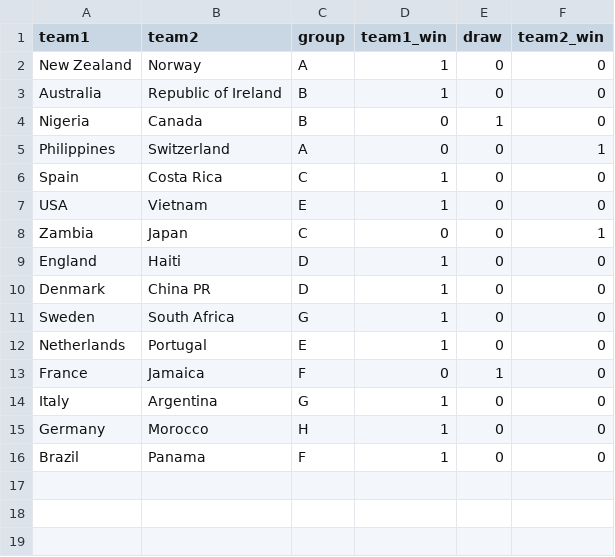
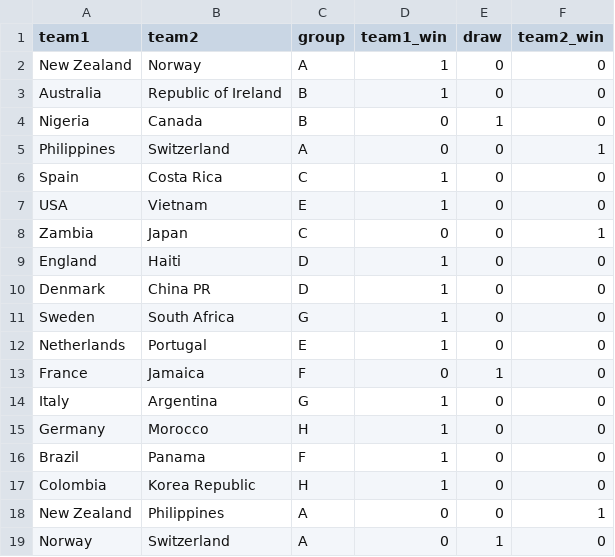
Before and after one commit to mberk/rss-wwc-2023-prediction-competition, a CSV file: match-results.csv, drawn as a sheet; the diff names each change by its address in the sheet, - before the commit and + after, or states it on an @@ line.

Commit message:
Update match-results.csv

```diff
--- a/match-results.csv
+++ b/match-results.csv
+row 17: Colombia | Korea Republic | H | 1 | 0 | 0
+row 18: New Zealand | Philippines | A | 0 | 0 | 1
+row 19: Norway | Switzerland | A | 0 | 1 | 0
```
